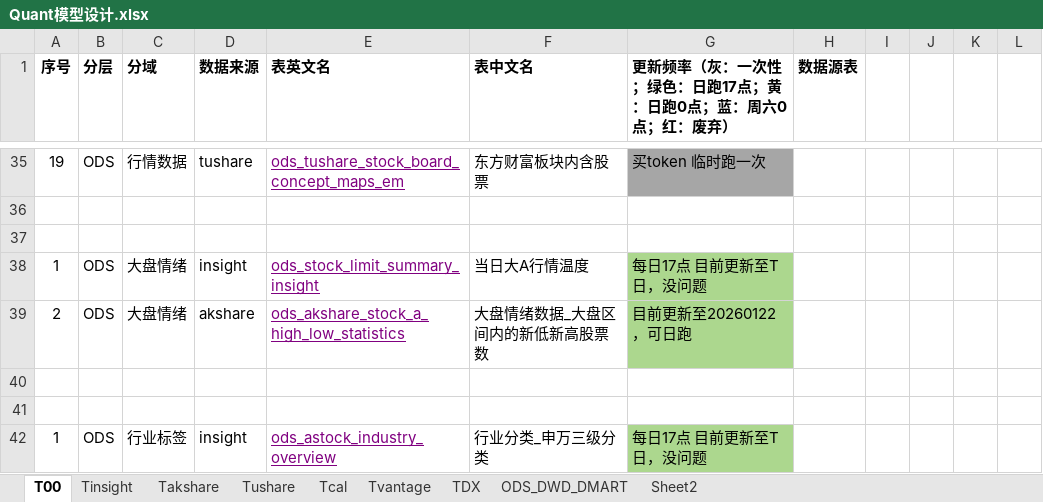
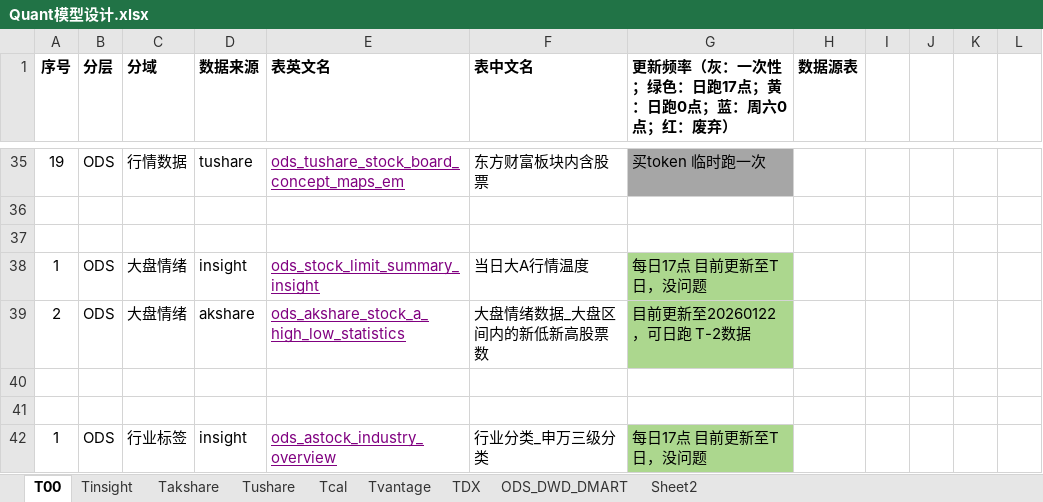
Before and after one commit to WangDaoheng/Quant, an Excel workbook: Others/Quant模型设计.xlsx, sheet T00, drawn as a sheet; only a part is shown, gaps mark what is left out; values as stored, in another font and other column widths than the file's, no borders; charts and pictures not drawn; the diff names each change by its address in the sheet, - before the commit and + after, or states it on an @@ line.

```diff
--- a/Others/Quant模型设计.xlsx (sheet T00)
+++ b/Others/Quant模型设计.xlsx (sheet T00)
-G39: 目前更新至20260122，可日跑
+G39: 目前更新至20260122，可日跑 T-2数据
```
Also changed, not shown: 7 other files.
